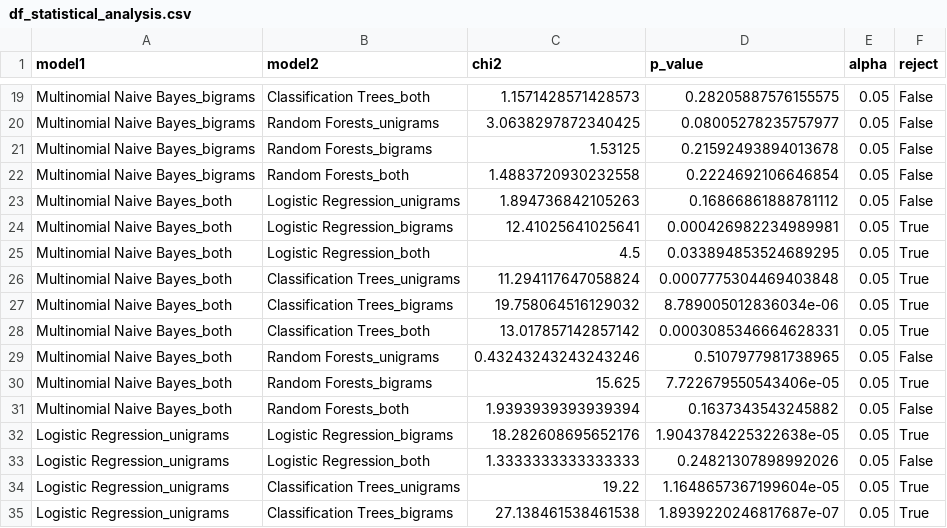
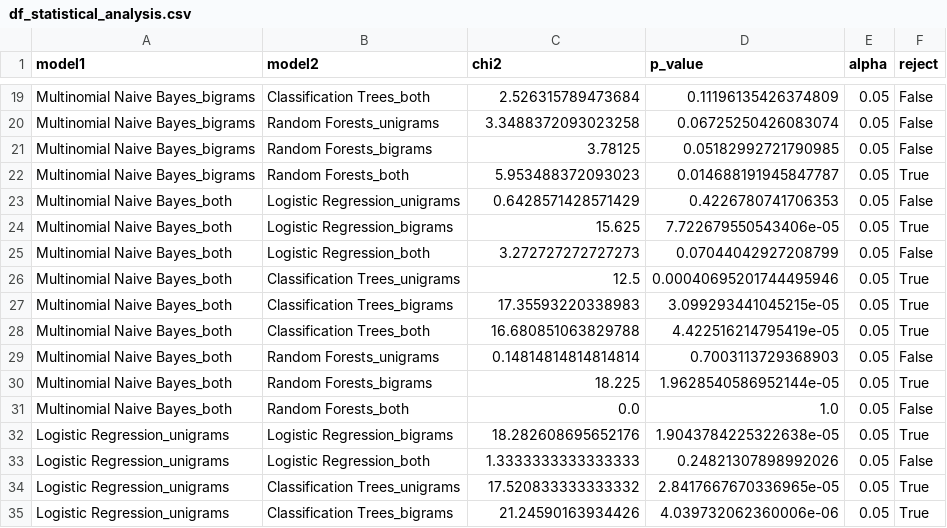
Before and after one commit to BarGinger/DataMining2, a CSV file: Output/df_statistical_analysis.csv, drawn as a sheet; only a part is shown, gaps mark what is left out; the diff covers the shown part only; the diff names each change by its address in the sheet, - before the commit and + after, or states it on an @@ line.

```diff
--- a/Output/df_statistical_analysis.csv
+++ b/Output/df_statistical_analysis.csv
-C19 (chi2): 1.1571428571428573
+C19 (chi2): 2.526315789473684
-D19 (p_value): 0.28205887576155575
+D19 (p_value): 0.11196135426374809
-C20 (chi2): 3.0638297872340425
+C20 (chi2): 3.3488372093023258
-D20 (p_value): 0.08005278235757977
+D20 (p_value): 0.06725250426083074
-C21 (chi2): 1.53125
+C21 (chi2): 3.78125
-D21 (p_value): 0.21592493894013678
+D21 (p_value): 0.05182992721790985
-C22 (chi2): 1.4883720930232558
+C22 (chi2): 5.953488372093023
-D22 (p_value): 0.2224692106646854
+D22 (p_value): 0.014688191945847787
-F22 (reject): False
+F22 (reject): True
-C23 (chi2): 1.894736842105263
+C23 (chi2): 0.6428571428571429
-D23 (p_value): 0.16866861888781112
+D23 (p_value): 0.4226780741706353
-C24 (chi2): 12.41025641025641
+C24 (chi2): 15.625
-D24 (p_value): 0.000426982234989981
+D24 (p_value): 7.722679550543406e-05
-C25 (chi2): 4.5
+C25 (chi2): 3.272727272727273
-D25 (p_value): 0.033894853524689295
+D25 (p_value): 0.07044042927208799
-F25 (reject): True
+F25 (reject): False
-C26 (chi2): 11.294117647058824
+C26 (chi2): 12.5
-D26 (p_value): 0.0007775304469403848
+D26 (p_value): 0.00040695201744495946
-C27 (chi2): 19.758064516129032
+C27 (chi2): 17.35593220338983
-D27 (p_value): 8.789005012836034e-06
+D27 (p_value): 3.099293441045215e-05
-C28 (chi2): 13.017857142857142
+C28 (chi2): 16.680851063829788
-D28 (p_value): 0.0003085346664628331
+D28 (p_value): 4.422516214795419e-05
-C29 (chi2): 0.43243243243243246
+C29 (chi2): 0.14814814814814814
-D29 (p_value): 0.5107977981738965
+D29 (p_value): 0.7003113729368903
-C30 (chi2): 15.625
+C30 (chi2): 18.225
-D30 (p_value): 7.722679550543406e-05
+D30 (p_value): 1.9628540586952144e-05
-C31 (chi2): 1.9393939393939394
+C31 (chi2): 0.0
-D31 (p_value): 0.1637343543245882
+D31 (p_value): 1.0
-C34 (chi2): 19.22
+C34 (chi2): 17.520833333333332
-D34 (p_value): 1.1648657367199604e-05
+D34 (p_value): 2.8417667670336965e-05
-C35 (chi2): 27.138461538461538
+C35 (chi2): 21.24590163934426
-D35 (p_value): 1.8939220246817687e-07
+D35 (p_value): 4.039732062360006e-06
```
Also changed, not shown: 96 edited cells elsewhere in this file, Output/df_evaluations.csv, Output/top_k_features.csv, 1 other file.
